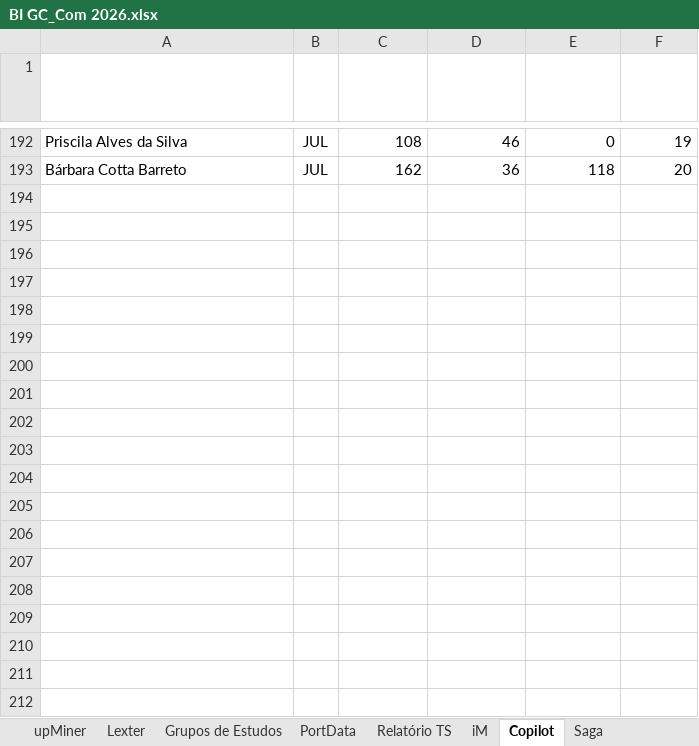
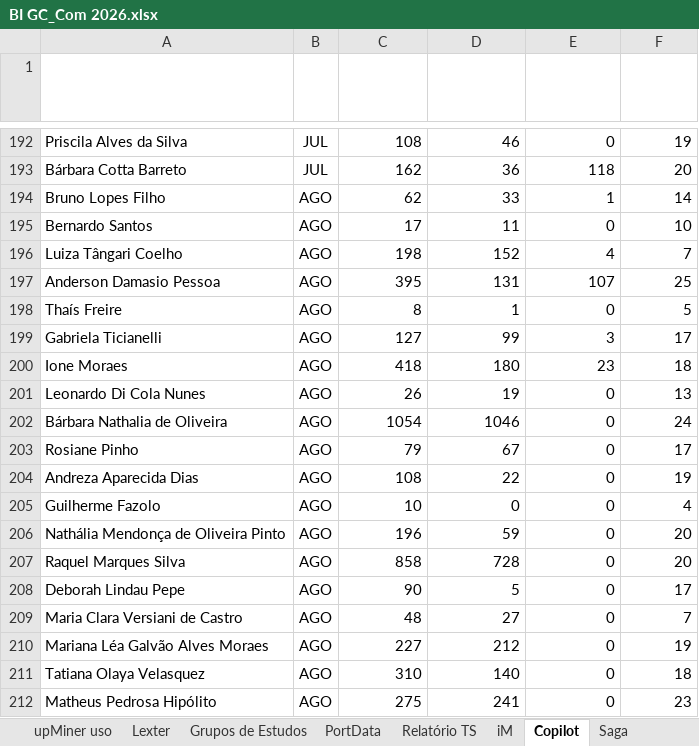
Before and after one commit to gcmadrona/dashboard-gc-com, an Excel workbook: BI GC_Com 2026.xlsx, sheet Copilot, drawn as a sheet; only a part is shown, gaps mark what is left out; values as stored, in another font and other column widths than the file's, no borders; table styles not drawn; the diff covers the shown part only; the diff names each change by its address in the sheet, - before the commit and + after, or states it on an @@ line.

```diff
--- a/BI GC_Com 2026.xlsx (sheet Copilot)
+++ b/BI GC_Com 2026.xlsx (sheet Copilot)
+sheet tab: upMiner uso
+row 194: Bruno Lopes Filho | AGO | 62 | 33 | 1 | 14
+row 195: Bernardo Santos | AGO | 17 | 11 | 0 | 10
+row 196: Luiza Tângari Coelho | AGO | 198 | 152 | 4 | 7
+row 197: Anderson Damasio Pessoa | AGO | 395 | 131 | 107 | 25
+row 198: Thaís Freire | AGO | 8 | 1 | 0 | 5
+row 199: Gabriela Ticianelli | AGO | 127 | 99 | 3 | 17
+row 200: Ione Moraes | AGO | 418 | 180 | 23 | 18
+row 201: Leonardo Di Cola Nunes | AGO | 26 | 19 | 0 | 13
+row 202: Bárbara Nathalia de Oliveira | AGO | 1054 | 1046 | 0 | 24
+row 203: Rosiane Pinho | AGO | 79 | 67 | 0 | 17
+row 204: Andreza Aparecida Dias | AGO | 108 | 22 | 0 | 19
+row 205: Guilherme Fazolo | AGO | 10 | 0 | 0 | 4
+row 206: Nathália Mendonça de Oliveira Pinto | AGO | 196 | 59 | 0 | 20
+row 207: Raquel Marques Silva | AGO | 858 | 728 | 0 | 20
+row 208: Deborah Lindau Pepe | AGO | 90 | 5 | 0 | 17
+row 209: Maria Clara Versiani de Castro | AGO | 48 | 27 | 0 | 7
+row 210: Mariana Léa Galvão Alves Moraes | AGO | 227 | 212 | 0 | 19
+row 211: Tatiana Olaya Velasquez | AGO | 310 | 140 | 0 | 18
+row 212: Matheus Pedrosa Hipólito | AGO | 275 | 241 | 0 | 23
```
Also changed, not shown: 18 added rows elsewhere in this sheet, sheet Relatório TS, sheet iM, sheet CT, sheet Saga, sheet MB, sheet Cópia Atividades Imprensa, 18 more sheets, other sheet tabs, formulas that keep their value.
